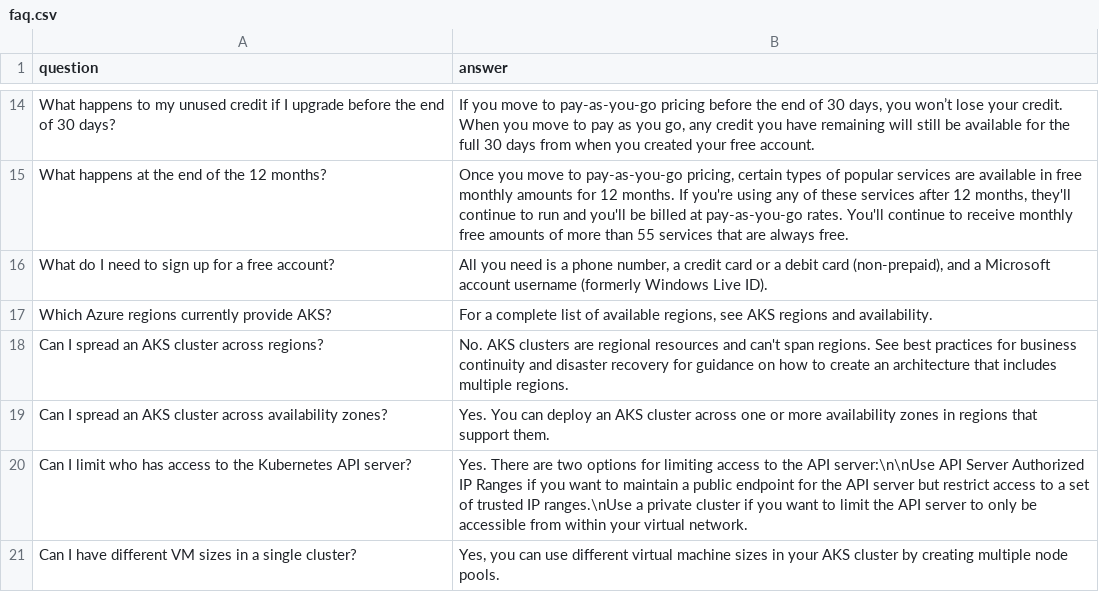
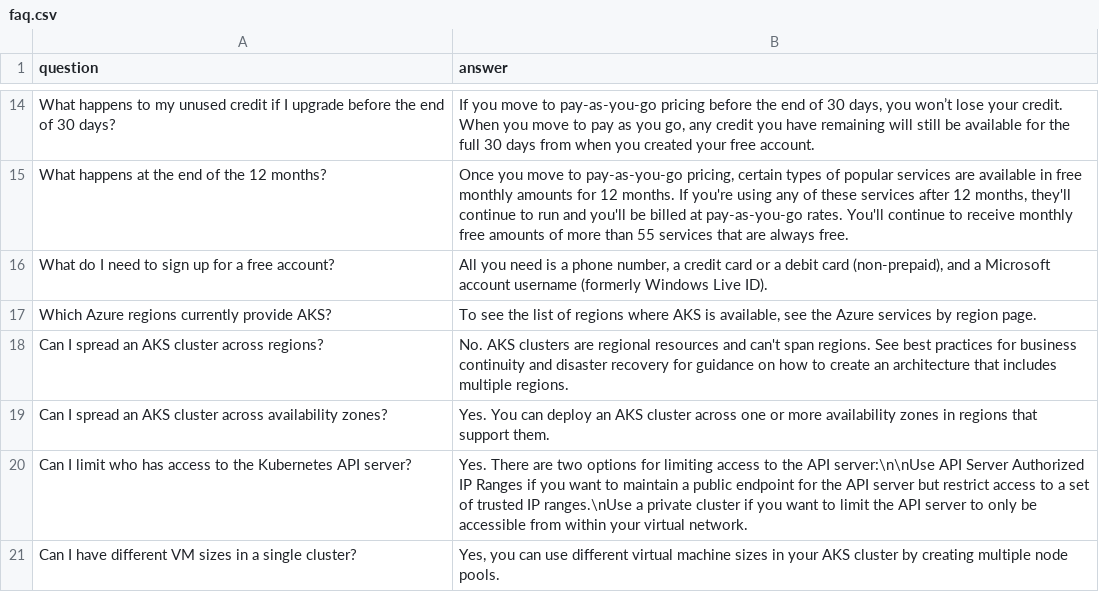
Before and after one commit to amitashkenazi/chick-muck, a CSV file: openai/demo/chatbot_faq_demo/app/data/faq.csv, drawn as a sheet; only a part is shown, gaps mark what is left out.

Commit message:
fixed FAQ

```diff
--- a/openai/demo/chatbot_faq_demo/app/data/faq.csv
+++ b/openai/demo/chatbot_faq_demo/app/data/faq.csv
@@ -16,3 +16,3 @@ What happens at the end of the 12 months?,"Once you move to pay-as-you-go pricin
 What do I need to sign up for a free account?,"All you need is a phone number, a credit card or a debit card (non-prepaid), and a Microsoft account username (formerly Windows Live ID)."
-"Which Azure regions currently provide AKS?","For a complete list of available regions, see AKS regions and availability."
+"Which Azure regions currently provide AKS?","To see the list of regions where AKS is available, see the Azure services by region page."
 "Can I spread an AKS cluster across regions?","No. AKS clusters are regional resources and can't span regions. See best practices for business continuity and disaster recovery for guidance on how to create an architecture that includes multiple regions."
```
